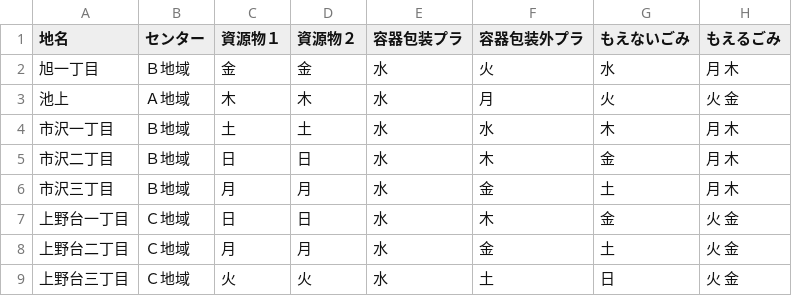
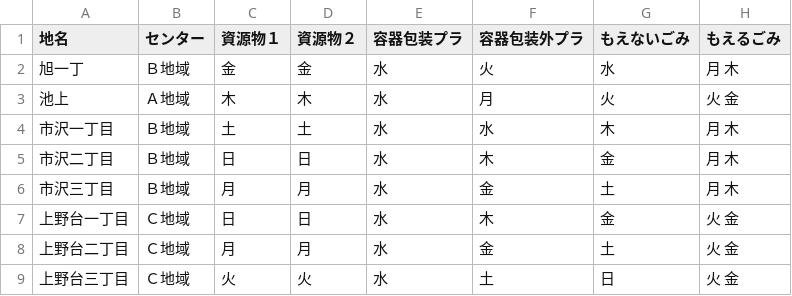
Before and after one commit to kimosabekun/5374, a CSV file: data/area_days.csv, drawn as a sheet; only a part is shown.

Commit message:
Update area_days.csv

```diff
--- a/data/area_days.csv
+++ b/data/area_days.csv
@@ -1,3 +1,3 @@
 地名,センター,資源物１,資源物２,容器包装プラ,容器包装外プラ,もえないごみ,もえるごみ
-旭一丁目,Ｂ地域,金,金,水,火,水,月 木
+旭一丁,Ｂ地域,金,金,水,火,水,月 木
 池上,Ａ地域,木,木,水,月,火,火 金
```
